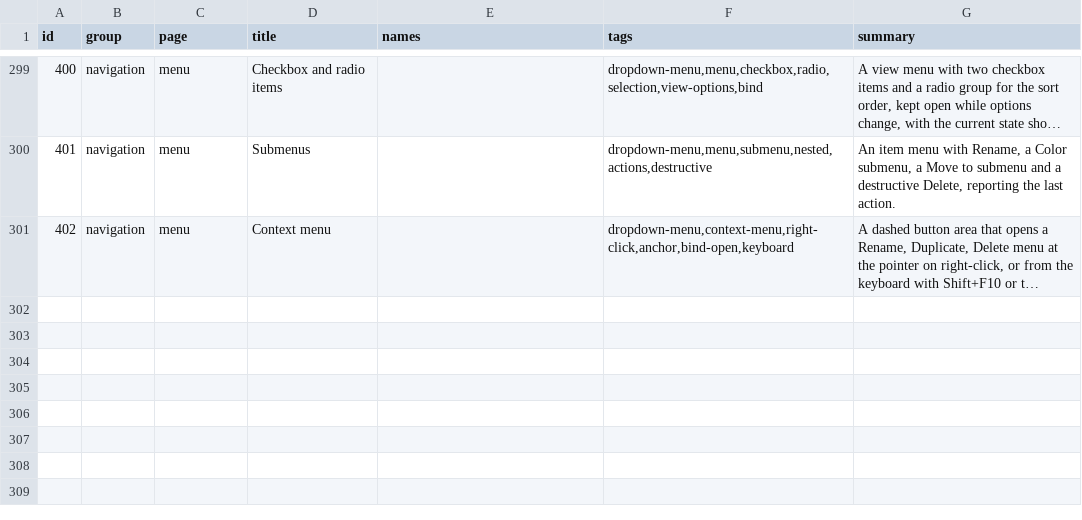
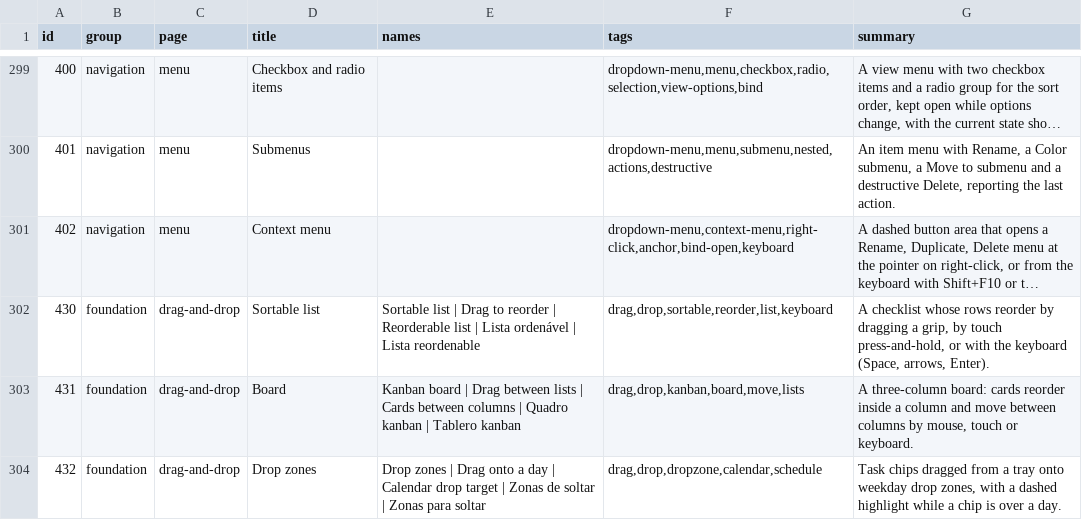
Before and after one commit to Nitjsefnie-OSC/ui, a TSV file: site/public/api/v1/en/catalog.tsv, drawn as a sheet; only a part is shown, gaps mark what is left out; long unchanged cells end in …; the diff names each change by its address in the sheet, - before the commit and + after, or states it on an @@ line.

Commit message:
feat: drag and drop primitive: sortable, cross-list, drop zones (#284) (#309)
* chore: start #284

* feat: drag and drop primitive: sortable, cross-list, drop zones (#284)

* chore: regenerate catalog and skill after rebase (#284)

* chore: regenerate catalog after rebase (#284)

```diff
--- a/site/public/api/v1/en/catalog.tsv
+++ b/site/public/api/v1/en/catalog.tsv
+row 302: 430 | foundation | drag-and-drop | Sortable list | Sortable list | Drag to reorder | Reorderable list | Lista ordenável | Lista reordenable | drag,drop,sortable,reorder,list,keyboard | A checklist whose rows reorder by dragging a grip, by touch press-and-hold, or with the keyboard (Space, arrows, Enter).
+row 303: 431 | foundation | drag-and-drop | Board | Kanban board | Drag between lists | Cards between columns | Quadro kanban | Tablero kanban | drag,drop,kanban,board,move,lists | A three-column board: cards reorder inside a column and move between columns by mouse, touch or keyboard.
+row 304: 432 | foundation | drag-and-drop | Drop zones | Drop zones | Drag onto a day | Calendar drop target | Zonas de soltar | Zonas para soltar | drag,drop,dropzone,calendar,schedule | Task chips dragged from a tray onto weekday drop zones, with a dashed highlight while a chip is over a day.
```
Also changed, not shown: 29 other files.
